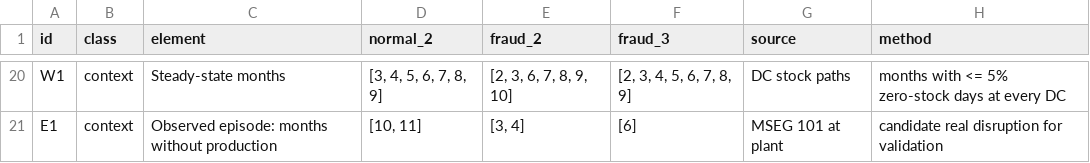
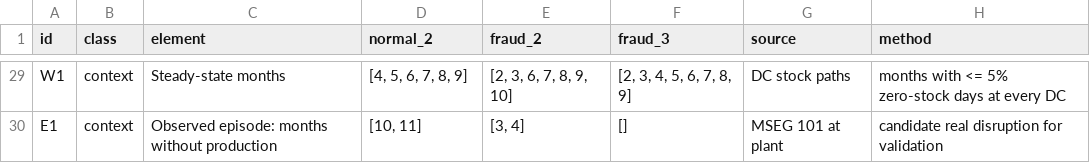
Before and after one commit to AhmadSalameh1/ASINCOM, a CSV file: data/calibration/evidence_ledger.csv, drawn as a sheet; only a part is shown, gaps mark what is left out; addresses are those after the commit; the diff covers the shown part only; the diff names each change by its address in the sheet, - before the commit and + after, or states it on an @@ line.

```diff
--- a/data/calibration/evidence_ledger.csv
+++ b/data/calibration/evidence_ledger.csv
-D29 (normal_2): [3, 4, 5, 6, 7, 8, 9]
+D29 (normal_2): [4, 5, 6, 7, 8, 9]
-F30 (fraud_3): [6]
+F30 (fraud_3): []
```
Also changed, not shown: 9 added rows and 24 edited cells elsewhere in this file, 8 other files.
